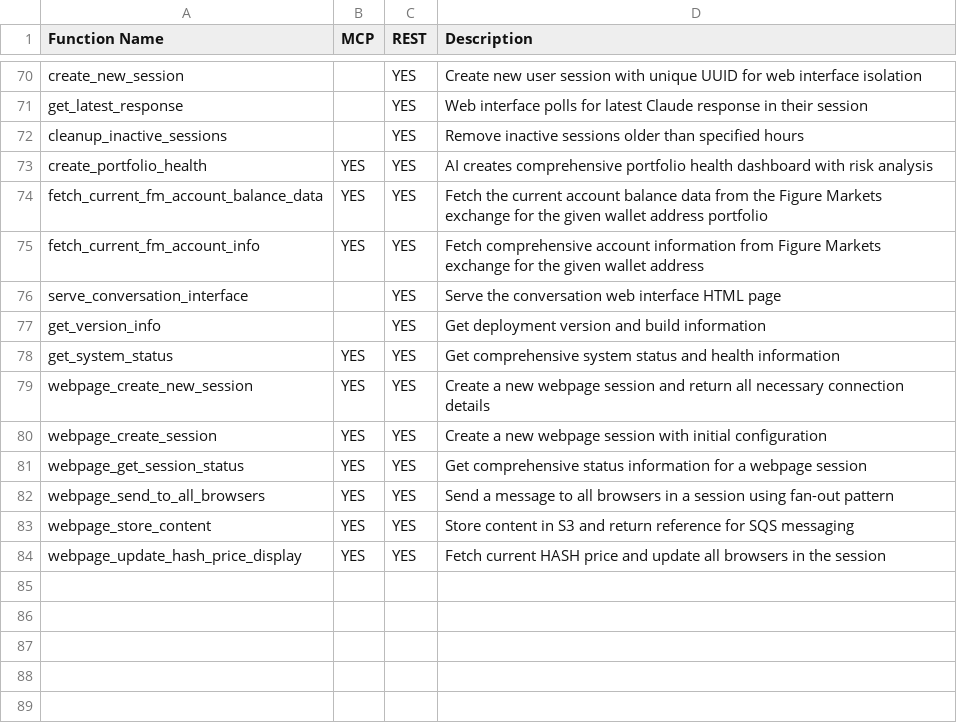
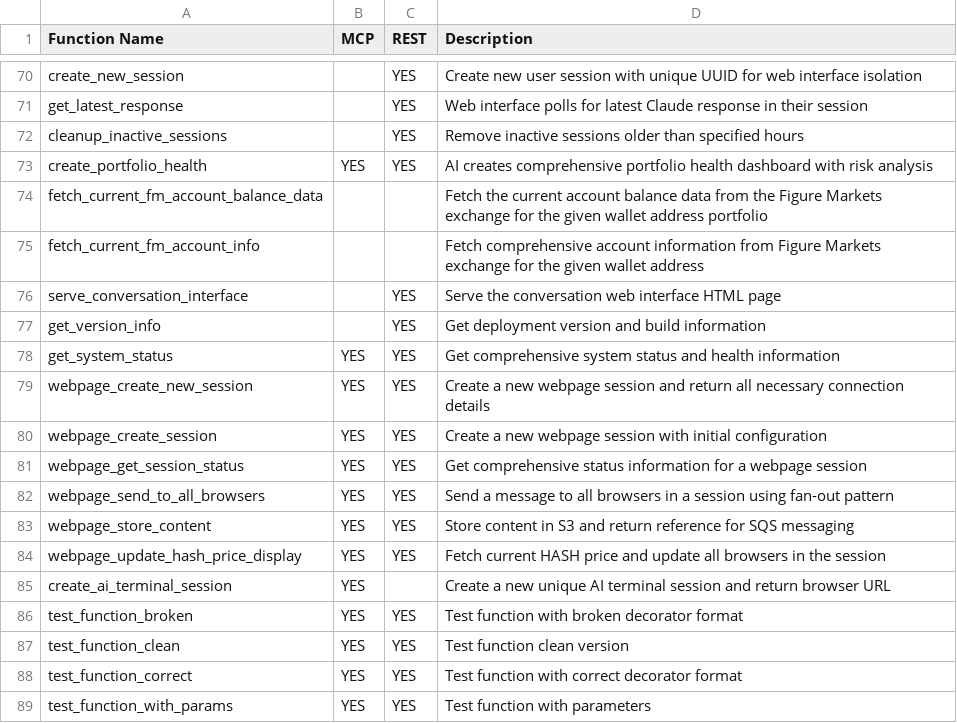
Before and after one commit to franks42/pb-fm-mcp, a CSV file: function_protocols.csv, drawn as a sheet; only a part is shown, gaps mark what is left out.

```diff
--- a/function_protocols.csv
+++ b/function_protocols.csv
@@ -73,4 +73,4 @@ cleanup_inactive_sessions,,YES,Remove inactive sessions older than specified hou
 create_portfolio_health,YES,YES,AI creates comprehensive portfolio health dashboard with risk analysis
-fetch_current_fm_account_balance_data,YES,YES,Fetch the current account balance data from the Figure Markets exchange for the given wallet address portfolio
-fetch_current_fm_account_info,YES,YES,Fetch comprehensive account information from Figure Markets exchange for the given wallet address
+fetch_current_fm_account_balance_data,,,Fetch the current account balance data from the Figure Markets exchange for the given wallet address portfolio
+fetch_current_fm_account_info,,,Fetch comprehensive account information from Figure Markets exchange for the given wallet address
 serve_conversation_interface,,YES,Serve the conversation web interface HTML page
@@ -84 +84,6 @@ webpage_store_content,YES,YES,Store content in S3 and return reference for SQS m
 webpage_update_hash_price_display,YES,YES,Fetch current HASH price and update all browsers in the session
+create_ai_terminal_session,YES,,Create a new unique AI terminal session and return browser URL
+test_function_broken,YES,YES,Test function with broken decorator format
+test_function_clean,YES,YES,Test function clean version
+test_function_correct,YES,YES,Test function with correct decorator format
+test_function_with_params,YES,YES,Test function with parameters
```
Also changed, not shown: function_protocols_prod.csv, 24 other files.
